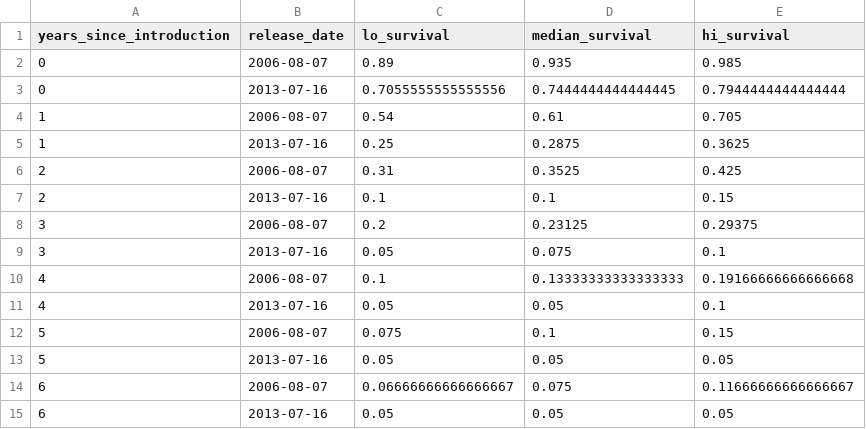
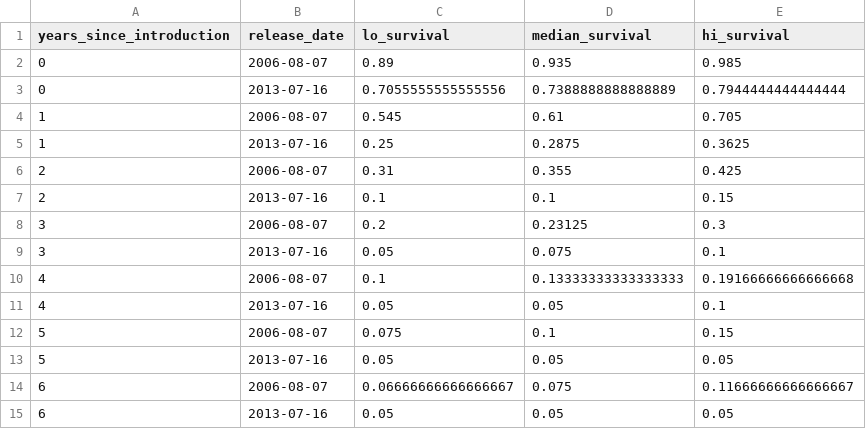
Before and after one commit to SNARL1/cmr-analysis, a CSV file: out/tables/70550_survival_cohort.csv, drawn as a sheet; only a part is shown.

```diff
--- a/out/tables/70550_survival_cohort.csv
+++ b/out/tables/70550_survival_cohort.csv
@@ -2,8 +2,8 @@ years_since_introduction,release_date,lo_survival,median_survival,hi_survival
 0,2006-08-07,0.89,0.935,0.985
-0,2013-07-16,0.7055555555555556,0.7444444444444445,0.7944444444444444
-1,2006-08-07,0.54,0.61,0.705
+0,2013-07-16,0.7055555555555556,0.7388888888888889,0.7944444444444444
+1,2006-08-07,0.545,0.61,0.705
 1,2013-07-16,0.25,0.2875,0.3625
-2,2006-08-07,0.31,0.3525,0.425
+2,2006-08-07,0.31,0.355,0.425
 2,2013-07-16,0.1,0.1,0.15
-3,2006-08-07,0.2,0.23125,0.29375
+3,2006-08-07,0.2,0.23125,0.3
 3,2013-07-16,0.05,0.075,0.1
```
Also changed, not shown: out/tables/70550_survival_ind.csv, 7 other files.
